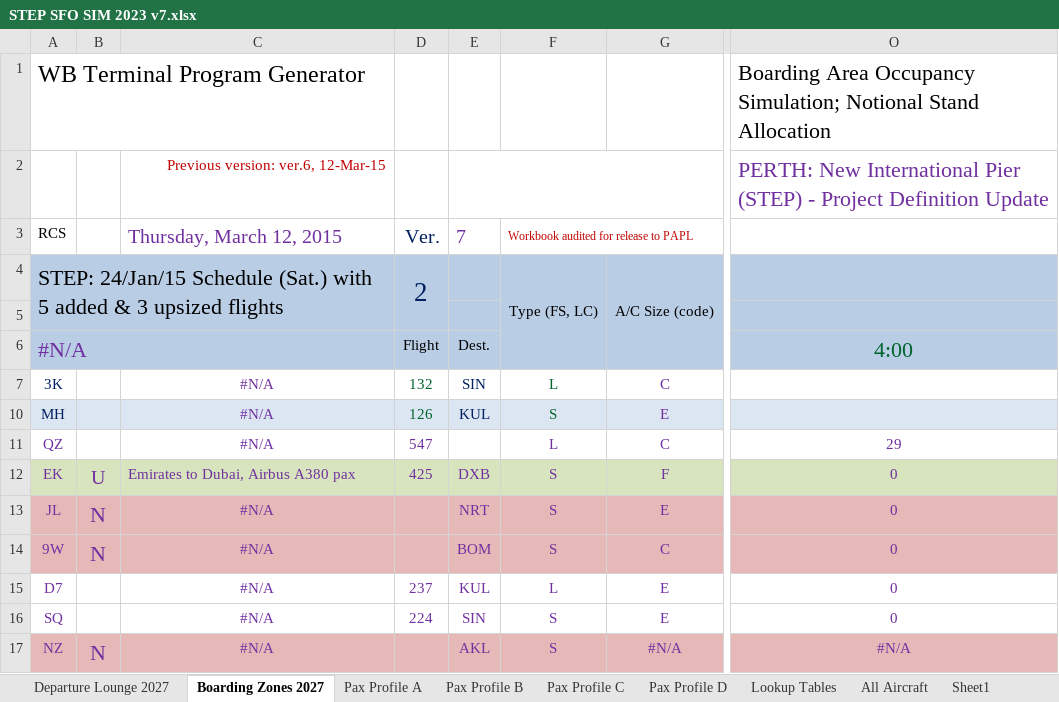
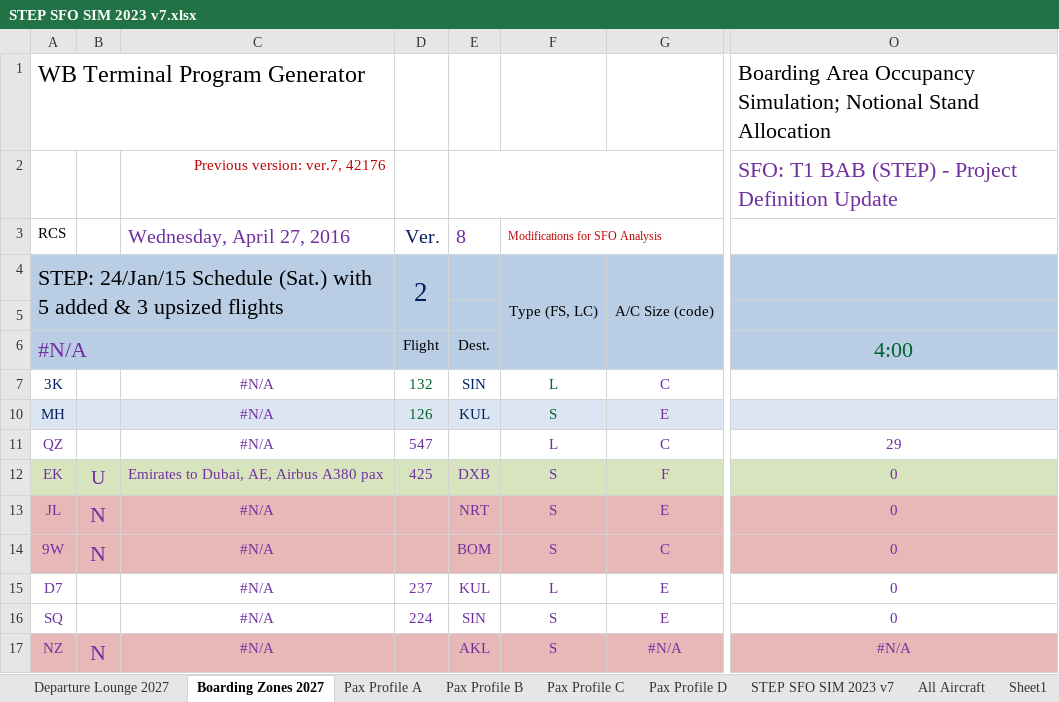
Before and after one commit to jaggyluis/cdr-tx-profiler, an Excel workbook: sfo/STEP SFO SIM 2023 v7.xlsx, sheet Boarding Zones 2027, drawn as a sheet; only a part is shown, gaps mark what is left out; values as stored, in another font and other column widths than the file's, no borders; charts and pictures and conditional formats not drawn; the diff names each change by its address in the sheet, - before the commit and + after, or states it on an @@ line.

```diff
--- a/sfo/STEP SFO SIM 2023 v7.xlsx (sheet Boarding Zones 2027)
+++ b/sfo/STEP SFO SIM 2023 v7.xlsx (sheet Boarding Zones 2027)
-sheet tab: Lookup Tables
+sheet tab: STEP SFO SIM 2023 v7
-C2: Previous version: ver.6, 12-Mar-15
+C2: Previous version: ver.7, 42176
-O2: PERTH: New International Pier (STEP) -…
+O2: SFO: T1 BAB (STEP) -…
-C3: Thursday, March 12, 2015
+C3: Wednesday, April 27, 2016
-E3: 7
+E3: 8
-F3: Workbook audited for release to PAPL
+F3: Modifications for SFO Analysis
-C12: Emirates to Dubai, Airbus A380 pax
+C12: Emirates to Dubai, AE, Airbus A380 pax
```
Also changed, not shown: sheet Sheet1, sheet STEP SFO SIM 2023 v7, sheet Departure Lounge 2027, sheet All Aircraft, sheet Pax Profile C, sheet Pax Profile A, 2 more sheets, hidden cells, charts or pictures, sfo/Forecast High Constrained Airline Distribution_T1DEPARTING.xlsx, 1 other file.
